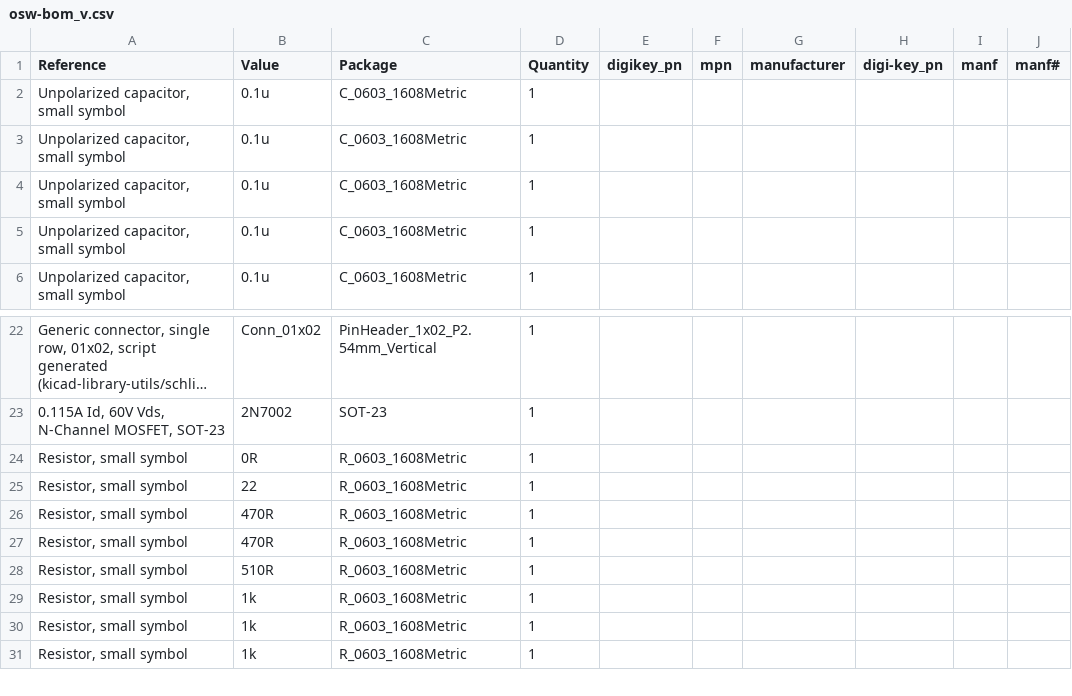
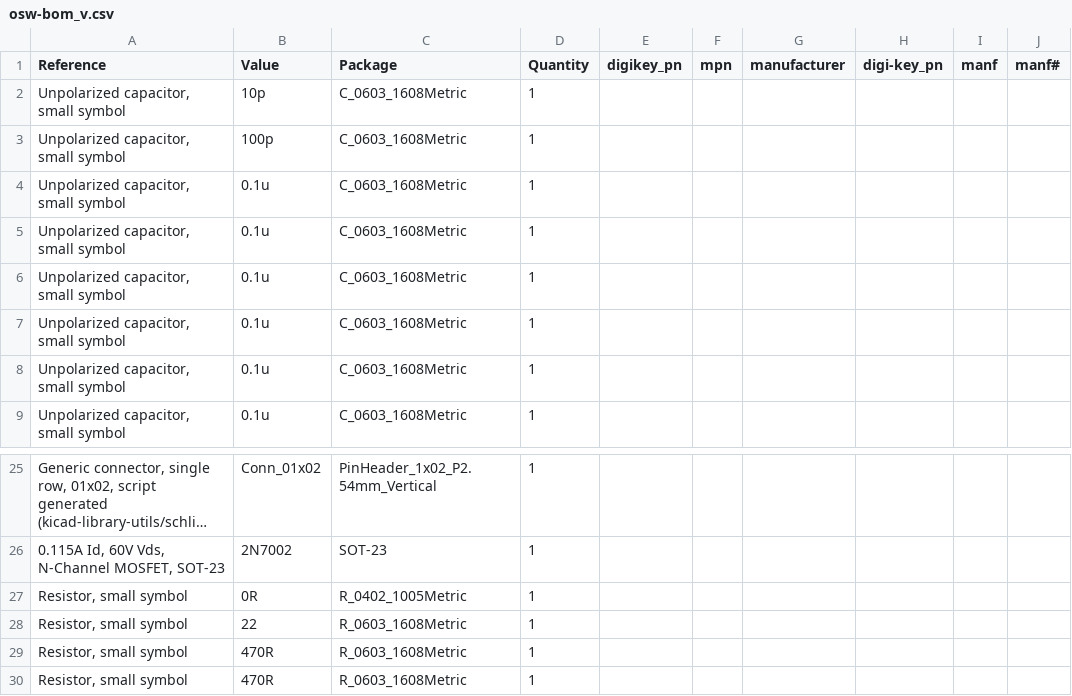
Before and after one commit to Open-Smartwatch/open-smartwatch-light, a CSV file: gerbers/osw-bom_v.csv, drawn as a sheet; only a part is shown, gaps mark what is left out; the shorter side is filled out with more unchanged rows; long unchanged cells end in ….

```diff
--- a/gerbers/osw-bom_v.csv
+++ b/gerbers/osw-bom_v.csv
@@ -1,2 +1,5 @@
 Reference,Value,Package,Quantity,digikey_pn,mpn,manufacturer,digi-key_pn,manf,manf#
+"Unpolarized capacitor, small symbol",10p,C_0603_1608Metric,1,,,,,,
+"Unpolarized capacitor, small symbol",100p,C_0603_1608Metric,1,,,,,,
+"Unpolarized capacitor, small symbol",0.1u,C_0603_1608Metric,1,,,,,,
 "Unpolarized capacitor, small symbol",0.1u,C_0603_1608Metric,1,,,,,,
@@ -23,3 +26,3 @@ Reference,Value,Package,Quantity,digikey_pn,mpn,manufacturer,digi-key_pn,manf,ma
 "0.115A Id, 60V Vds, N-Channel MOSFET, SOT-23",2N7002,SOT-23,1,,,,,,
-"Resistor, small symbol",0R,R_0603_1608Metric,1,,,,,,
+"Resistor, small symbol",0R,R_0402_1005Metric,1,,,,,,
 "Resistor, small symbol",22,R_0603_1608Metric,1,,,,,,
```
Also changed, not shown: gerbers/osw-both_pos_v.csv, 28 other files.
